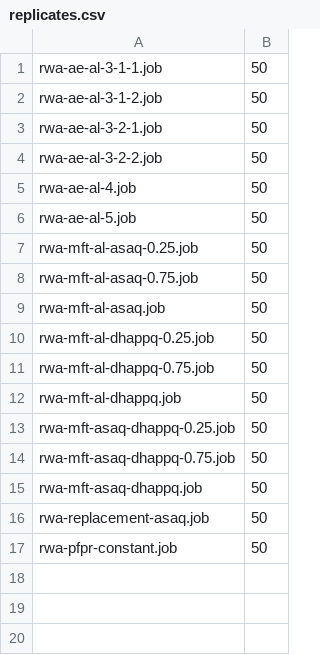
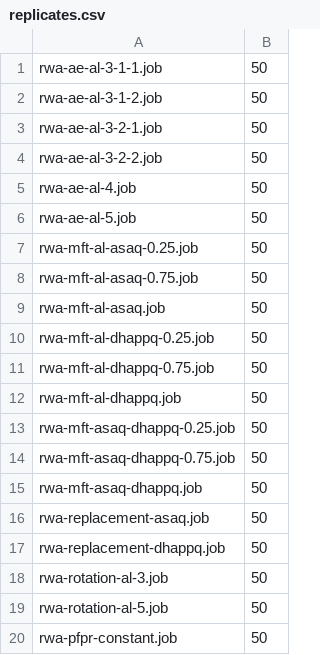
Before and after one commit to rjzupkoii/PSU-CIDD-Rwanda, a CSV file: Replicates/replicates.csv, drawn as a sheet; the diff names each change by its address in the sheet, - before the commit and + after, or states it on an @@ line.

```diff
--- a/Replicates/replicates.csv
+++ b/Replicates/replicates.csv
+row 17: rwa-replacement-dhappq.job | 50
+row 18: rwa-rotation-al-3.job | 50
+row 19: rwa-rotation-al-5.job | 50
```
Also changed, not shown: 6 other files.
